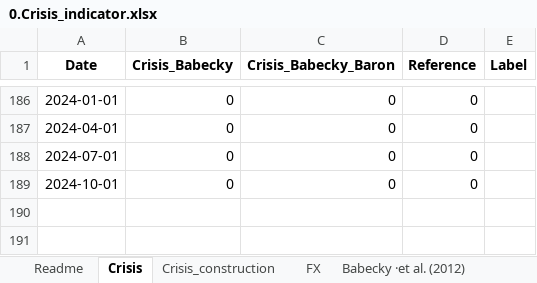
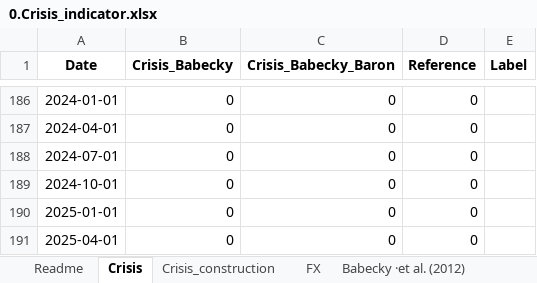
Before and after one commit to farahmugrabi/House_credit_cycles, an Excel workbook: C_Properties/1.Crisis_events/0.Crisis_indicator.xlsx, sheet Crisis, drawn as a sheet; only a part is shown, gaps mark what is left out; values as stored, in another font and other column widths than the file's, no borders; the diff names each change by its address in the sheet, - before the commit and + after, or states it on an @@ line.

```diff
--- a/C_Properties/1.Crisis_events/0.Crisis_indicator.xlsx (sheet Crisis)
+++ b/C_Properties/1.Crisis_events/0.Crisis_indicator.xlsx (sheet Crisis)
+row 190: 2025-01-01 | 0 | 0 | 0
+row 191: 2025-04-01 | 0 | 0 | 0
```
Also changed, not shown: sheet Crisis_construction, 3 other files.
